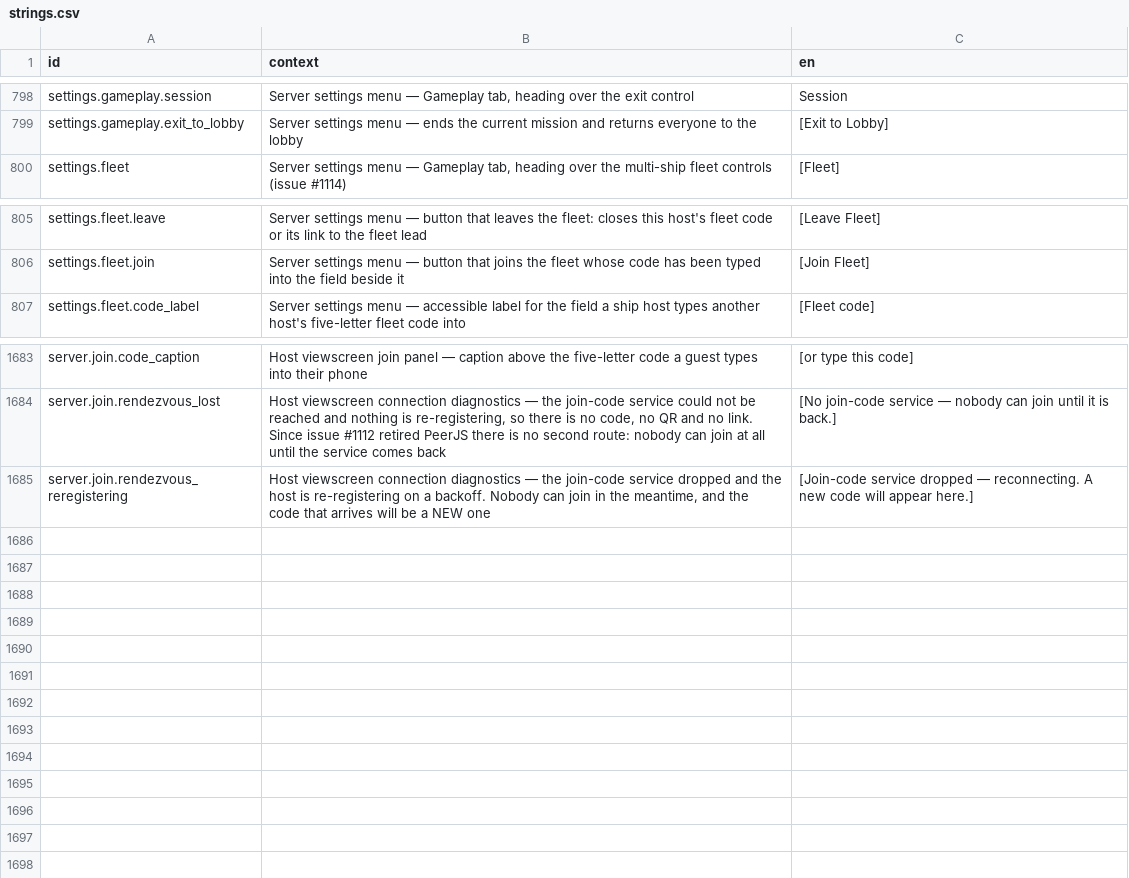
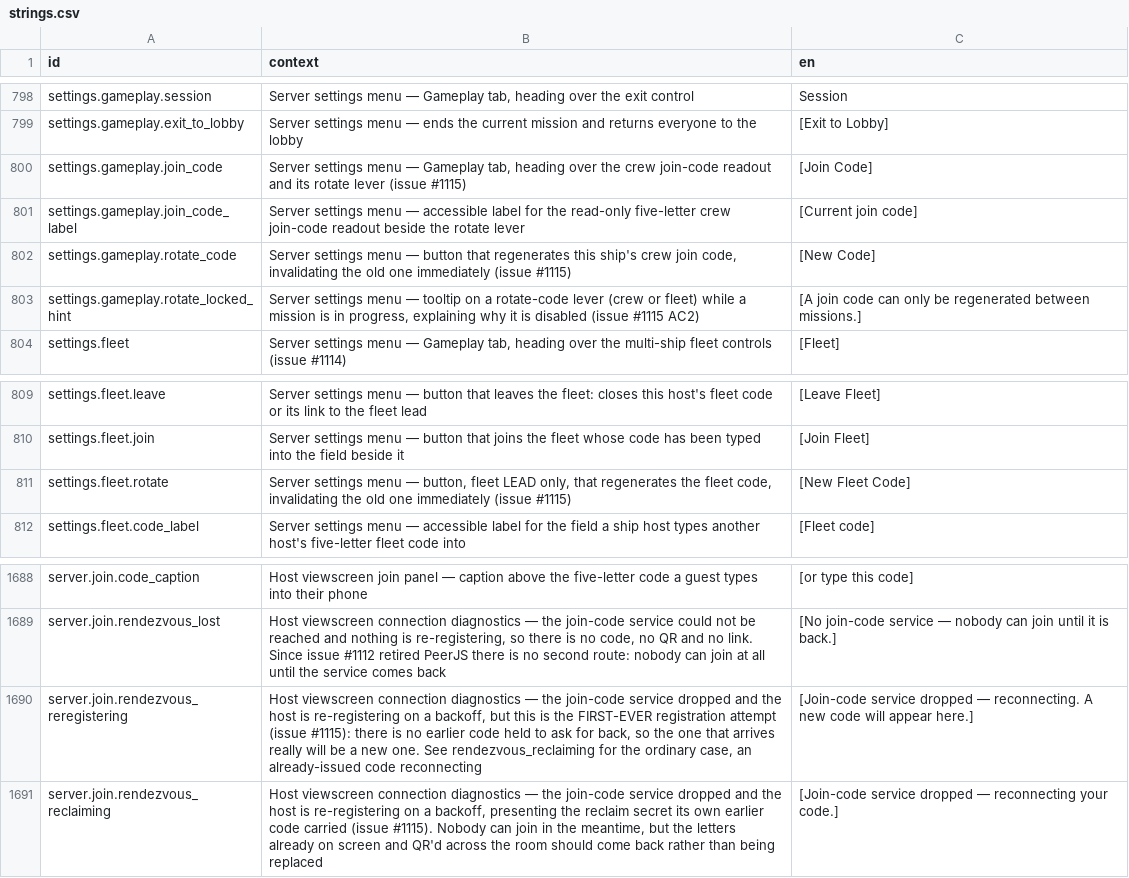
Before and after one commit to jkeywo/project-phoenix-v2, a CSV file: assets/strings/strings.csv, drawn as a sheet; only a part is shown, gaps mark what is left out.

```diff
--- a/assets/strings/strings.csv
+++ b/assets/strings/strings.csv
@@ -799,2 +799,6 @@ settings.gameplay.session,"Server settings menu — Gameplay tab, heading over t
 settings.gameplay.exit_to_lobby,Server settings menu — ends the current mission and returns everyone to the lobby,[Exit to Lobby]
+settings.gameplay.join_code,"Server settings menu — Gameplay tab, heading over the crew join-code readout and its rotate lever (issue #1115)",[Join Code]
+settings.gameplay.join_code_label,Server settings menu — accessible label for the read-only five-letter crew join-code readout beside the rotate lever,[Current join code]
+settings.gameplay.rotate_code,"Server settings menu — button that regenerates this ship's crew join code, invalidating the old one immediately (issue #1115)",[New Code]
+settings.gameplay.rotate_locked_hint,"Server settings menu — tooltip on a rotate-code lever (crew or fleet) while a mission is in progress, explaining why it is disabled (issue #1115 AC2)",[A join code can only be regenerated between missions.]
 settings.fleet,"Server settings menu — Gameplay tab, heading over the multi-ship fleet controls (issue #1114)",[Fleet]
@@ -806,2 +810,3 @@ settings.fleet.leave,Server settings menu — button that leaves the fleet: clos
 settings.fleet.join,Server settings menu — button that joins the fleet whose code has been typed into the field beside it,[Join Fleet]
+settings.fleet.rotate,"Server settings menu — button, fleet LEAD only, that regenerates the fleet code, invalidating the old one immediately (issue #1115)",[New Fleet Code]
 settings.fleet.code_label,Server settings menu — accessible label for the field a ship host types another host's five-letter fleet code into,[Fleet code]
@@ -1684,2 +1689,3 @@ server.join.code_caption,Host viewscreen join panel — caption above the five-l
 server.join.rendezvous_lost,"Host viewscreen connection diagnostics — the join-code service could not be reached and nothing is re-registering, so there is no code, no QR and no link. Since issue #1112 retired PeerJS there is no second route: nobody can join at all until the service comes back",[No join-code service — nobody can join until it is back.]
-server.join.rendezvous_reregistering,"Host viewscreen connection diagnostics — the join-code service dropped and the host is re-registering on a backoff. Nobody can join in the meantime, and the code that arrives will be a NEW one",[Join-code service dropped — reconnecting. A new code will appear here.]
+server.join.rendezvous_reregistering,"Host viewscreen connection diagnostics — the join-code service dropped and the host is re-registering on a backoff, but this is the FIRST-EVER registration attempt (issue #1115): there is no earlier code held to ask for back, so the one that arrives really will be a new one. See rendezvous_reclaiming for the ordinary case, an already-issued code reconnecting",[Join-code service dropped — reconnecting. A new code will appear here.]
+server.join.rendezvous_reclaiming,"Host viewscreen connection diagnostics — the join-code service dropped and the host is re-registering on a backoff, presenting the reclaim secret its own earlier code carried (issue #1115). Nobody can join in the meantime, but the letters already on screen and QR'd across the room should come back rather than being replaced",[Join-code service dropped — reconnecting your code.]
```
Also changed, not shown: 4 other files.
